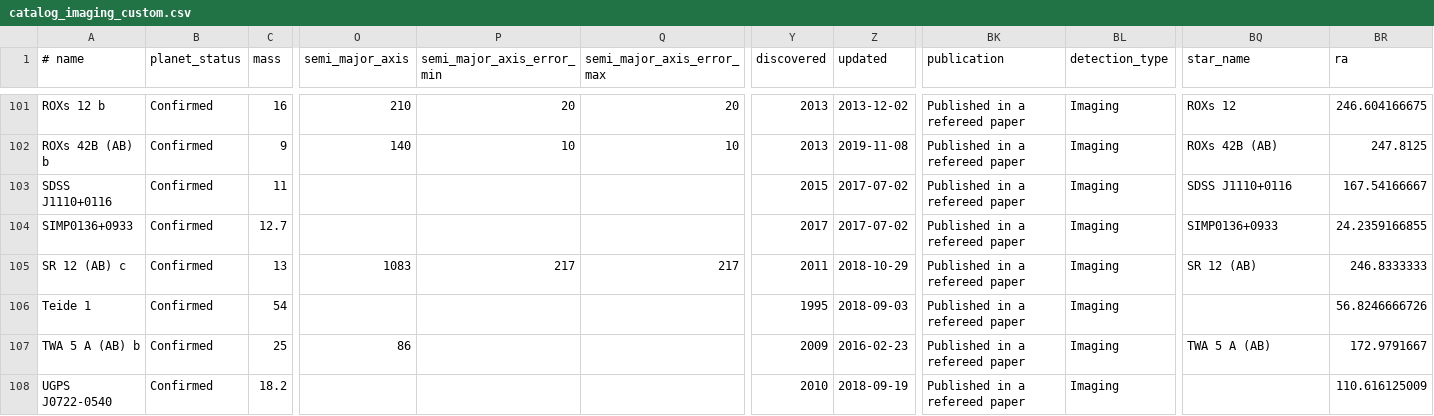
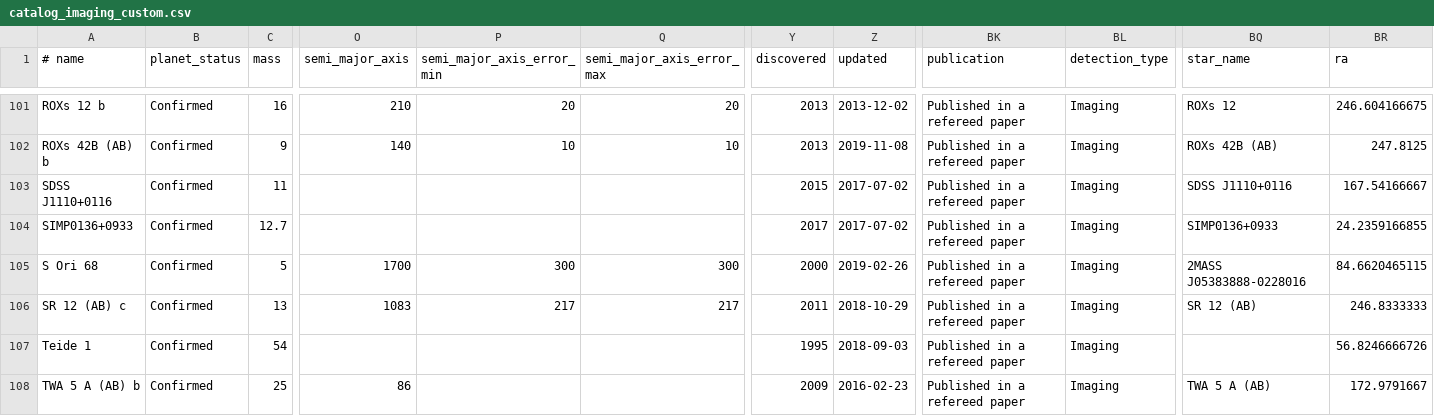
Before and after one commit to LaRodet/CatalogImaging, a CSV file: catalog_imaging_custom.csv, drawn as a sheet; only a part is shown, gaps mark what is left out; the shorter side is filled out with more unchanged rows; rows hold the shown columns only; the diff names each change by its address in the sheet, - before the commit and + after, or states it on an @@ line.

Commit message:
Add S Ori 68
Free-floating planet or bound to the M5 brown-dwarf SE 70?

```diff
--- a/catalog_imaging_custom.csv
+++ b/catalog_imaging_custom.csv
+row 105: S Ori 68 | Confirmed | 5 | 1700 | 300 | 300 | 2000 | 2019-02-26 | Published in a refereed paper | Imaging | 2MASS J05383888-0228016 | 84.6620465115
```
